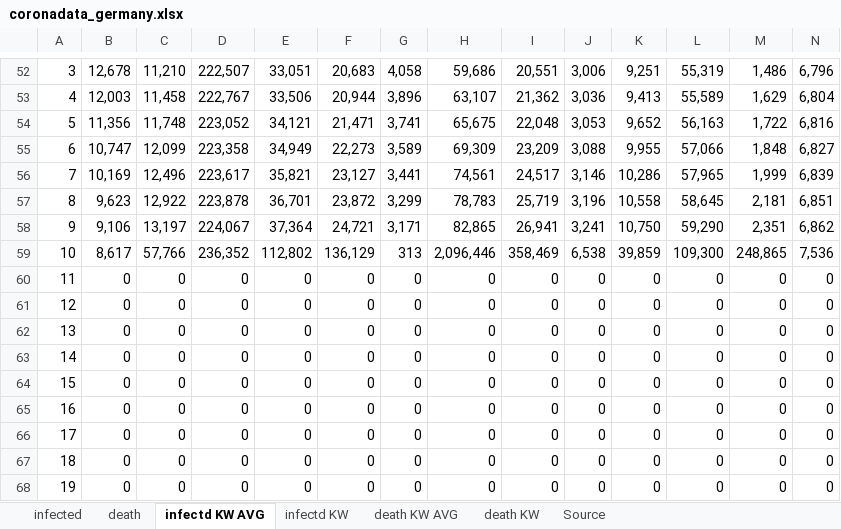
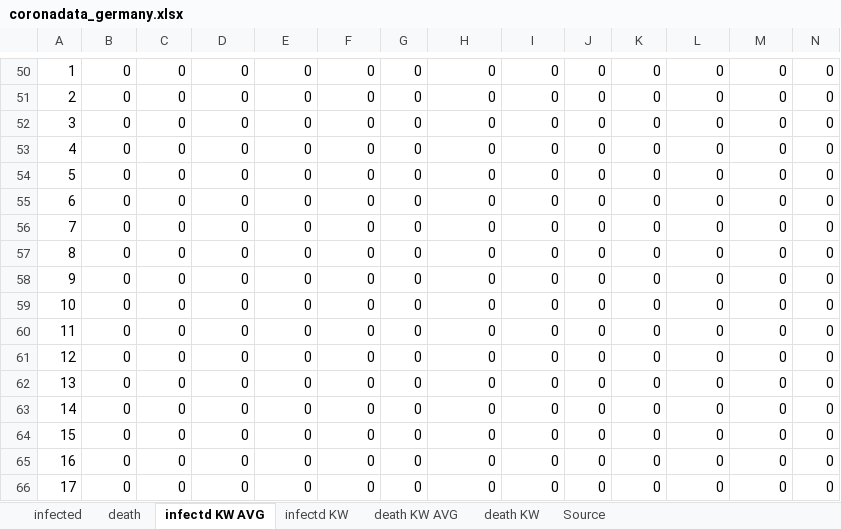
Before and after one commit to ChristophKrause/coronaDataHelper, an Excel workbook: src/CoronaDataHelper/CoronaDataHelper/res/coronadata_germany.xlsx, sheet infectd KW AVG, drawn as a sheet; only a part is shown, gaps mark what is left out; the shorter side is filled out with more unchanged rows; values as stored, in another font and other column widths than the file's, no borders; conditional formats not drawn; removed rows and columns are numbered as before the commit, all else as after; rows hold the shown columns only; the diff covers the shown part only; the diff names each change by its address in the sheet, - before the commit and + after, or states it on an @@ line.

```diff
--- a/src/CoronaDataHelper/CoronaDataHelper/res/coronadata_germany.xlsx (sheet infectd KW AVG)
+++ b/src/CoronaDataHelper/CoronaDataHelper/res/coronadata_germany.xlsx (sheet infectd KW AVG)
-row 52: 3 | 12,678 | 11,210 | 222,507 | 33,051 | 20,683 | 4,058 | 59,686 | 20,551 | 3,006 | 9,251 | 55,319 | 1,486 | 6,796
-row 53: 4 | 12,003 | 11,458 | 222,767 | 33,506 | 20,944 | 3,896 | 63,107 | 21,362 | 3,036 | 9,413 | 55,589 | 1,629 | 6,804
-row 54: 5 | 11,356 | 11,748 | 223,052 | 34,121 | 21,471 | 3,741 | 65,675 | 22,048 | 3,053 | 9,652 | 56,163 | 1,722 | 6,816
-row 55: 6 | 10,747 | 12,099 | 223,358 | 34,949 | 22,273 | 3,589 | 69,309 | 23,209 | 3,088 | 9,955 | 57,066 | 1,848 | 6,827
-row 56: 7 | 10,169 | 12,496 | 223,617 | 35,821 | 23,127 | 3,441 | 74,561 | 24,517 | 3,146 | 10,286 | 57,965 | 1,999 | 6,839
-row 57: 8 | 9,623 | 12,922 | 223,878 | 36,701 | 23,872 | 3,299 | 78,783 | 25,719 | 3,196 | 10,558 | 58,645 | 2,181 | 6,851
-row 58: 9 | 9,106 | 13,197 | 224,067 | 37,364 | 24,721 | 3,171 | 82,865 | 26,941 | 3,241 | 10,750 | 59,290 | 2,351 | 6,862
-row 59: 10 | 8,617 | 57,766 | 236,352 | 112,802 | 136,129 | 313 | 2,096,446 | 358,469 | 6,538 | 39,859 | 109,300 | 248,865 | 7,536
+row 50: 1 | 0 | 0 | 0 | 0 | 0 | 0 | 0 | 0 | 0 | 0 | 0 | 0 | 0
+row 51: 2 | 0 | 0 | 0 | 0 | 0 | 0 | 0 | 0 | 0 | 0 | 0 | 0 | 0
+row 52: 3 | 0 | 0 | 0 | 0 | 0 | 0 | 0 | 0 | 0 | 0 | 0 | 0 | 0
+row 53: 4 | 0 | 0 | 0 | 0 | 0 | 0 | 0 | 0 | 0 | 0 | 0 | 0 | 0
+row 54: 5 | 0 | 0 | 0 | 0 | 0 | 0 | 0 | 0 | 0 | 0 | 0 | 0 | 0
+row 55: 6 | 0 | 0 | 0 | 0 | 0 | 0 | 0 | 0 | 0 | 0 | 0 | 0 | 0
+row 56: 7 | 0 | 0 | 0 | 0 | 0 | 0 | 0 | 0 | 0 | 0 | 0 | 0 | 0
+row 57: 8 | 0 | 0 | 0 | 0 | 0 | 0 | 0 | 0 | 0 | 0 | 0 | 0 | 0
+row 58: 9 | 0 | 0 | 0 | 0 | 0 | 0 | 0 | 0 | 0 | 0 | 0 | 0 | 0
+row 59: 10 | 0 | 0 | 0 | 0 | 0 | 0 | 0 | 0 | 0 | 0 | 0 | 0 | 0
```
Also changed, not shown: 48 added rows and 50 removed rows elsewhere in this sheet, sheet death, sheet infected, sheet death KW, sheet infectd KW, sheet death KW AVG, formulas that keep their value.
